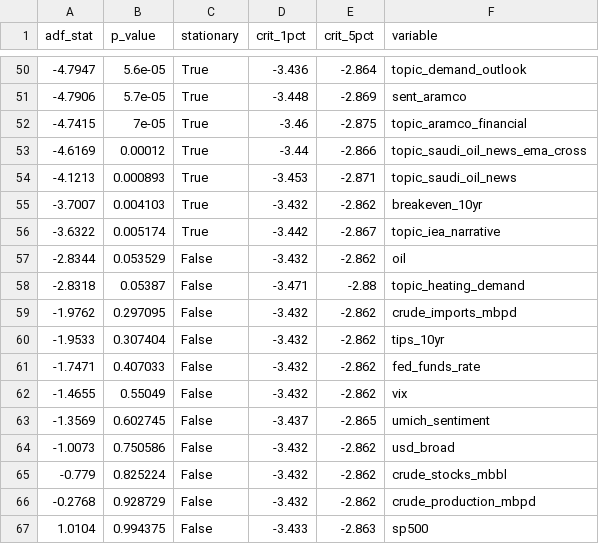
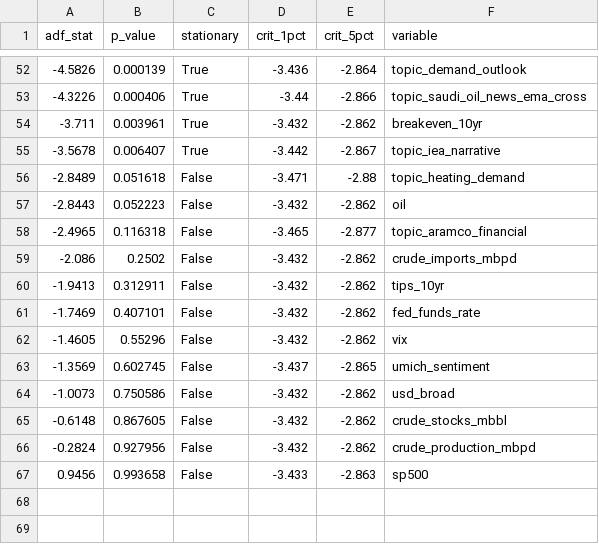
Before and after one commit to Ory999/OIL-INDEX, a CSV file: data/results/adf_results.csv, drawn as a sheet; only a part is shown, gaps mark what is left out; the diff covers the shown part only.

```diff
--- a/data/results/adf_results.csv
+++ b/data/results/adf_results.csv
@@ -50,18 +52,16 @@ adf_stat,p_value,stationary,crit_1pct,crit_5pct,variable
--4.7947,5.6e-05,True,-3.436,-2.864,topic_demand_outlook
--4.7906,5.7e-05,True,-3.448,-2.869,sent_aramco
--4.7415,7e-05,True,-3.46,-2.875,topic_aramco_financial
--4.6169,0.00012,True,-3.44,-2.866,topic_saudi_oil_news_ema_cross
--4.1213,0.000893,True,-3.453,-2.871,topic_saudi_oil_news
--3.7007,0.004103,True,-3.432,-2.862,breakeven_10yr
--3.6322,0.005174,True,-3.442,-2.867,topic_iea_narrative
--2.8344,0.053529,False,-3.432,-2.862,oil
--2.8318,0.05387,False,-3.471,-2.88,topic_heating_demand
--1.9762,0.297095,False,-3.432,-2.862,crude_imports_mbpd
--1.9533,0.307404,False,-3.432,-2.862,tips_10yr
--1.7471,0.407033,False,-3.432,-2.862,fed_funds_rate
--1.4655,0.55049,False,-3.432,-2.862,vix
+-4.5826,0.000139,True,-3.436,-2.864,topic_demand_outlook
+-4.3226,0.000406,True,-3.44,-2.866,topic_saudi_oil_news_ema_cross
+-3.711,0.003961,True,-3.432,-2.862,breakeven_10yr
+-3.5678,0.006407,True,-3.442,-2.867,topic_iea_narrative
+-2.8489,0.051618,False,-3.471,-2.88,topic_heating_demand
+-2.8443,0.052223,False,-3.432,-2.862,oil
+-2.4965,0.116318,False,-3.465,-2.877,topic_aramco_financial
+-2.086,0.2502,False,-3.432,-2.862,crude_imports_mbpd
+-1.9413,0.312911,False,-3.432,-2.862,tips_10yr
+-1.7469,0.407101,False,-3.432,-2.862,fed_funds_rate
+-1.4605,0.55296,False,-3.432,-2.862,vix
 -1.3569,0.602745,False,-3.437,-2.865,umich_sentiment
 -1.0073,0.750586,False,-3.432,-2.862,usd_broad
--0.779,0.825224,False,-3.432,-2.862,crude_stocks_mbbl
--0.2768,0.928729,False,-3.432,-2.862,crude_production_mbpd
-1.0104,0.994375,False,-3.433,-2.863,sp500
+-0.6148,0.867605,False,-3.432,-2.862,crude_stocks_mbbl
+-0.2824,0.927956,False,-3.432,-2.862,crude_production_mbpd
+0.9456,0.993658,False,-3.433,-2.863,sp500
```
Also changed, not shown: 7 added rows, 5 removed rows and 44 edited cells elsewhere in this file, data/results/granger_all_results.csv, data/results/granger_significant.csv, 5 other files.
